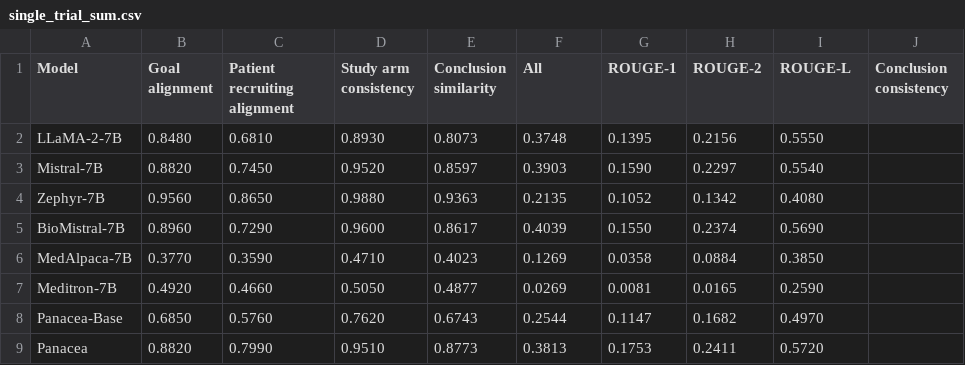
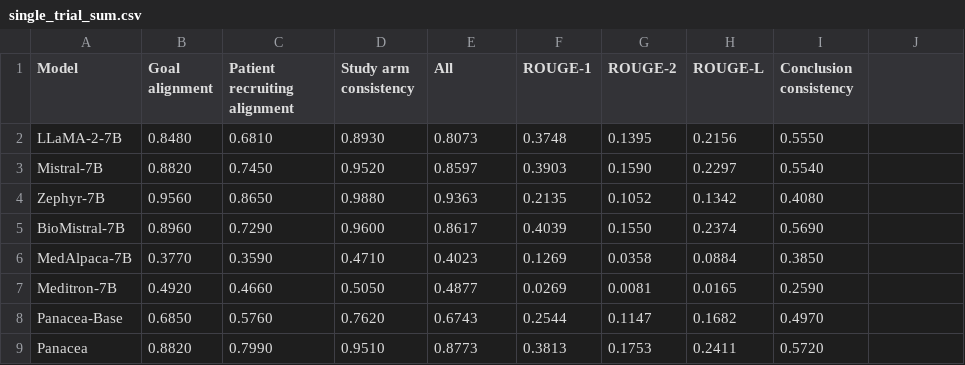
Before and after one commit to linjc16/Panacea, a CSV file: src/vis/results/0/single_trial_sum.csv, drawn as a sheet.

```diff
--- a/src/vis/results/0/single_trial_sum.csv
+++ b/src/vis/results/0/single_trial_sum.csv
@@ -1,2 +1,2 @@
-Model,Goal alignment,Patient recruiting alignment,Study arm consistency,Conclusion similarity,All,ROUGE-1,ROUGE-2,ROUGE-L,Conclusion consistency
+Model,Goal alignment,Patient recruiting alignment,Study arm consistency,All,ROUGE-1,ROUGE-2,ROUGE-L,Conclusion consistency
 LLaMA-2-7B,0.8480,0.6810,0.8930,0.8073,0.3748,0.1395,0.2156,0.5550
```
Also changed, not shown: 14 other files.
